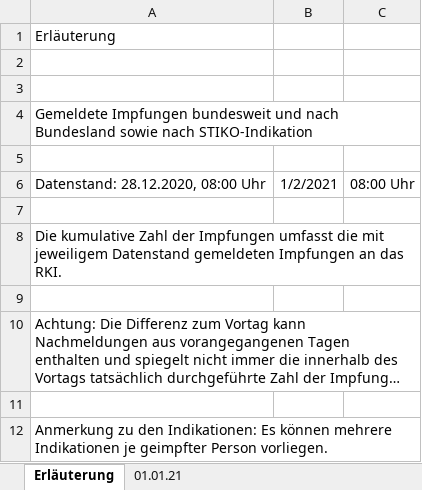
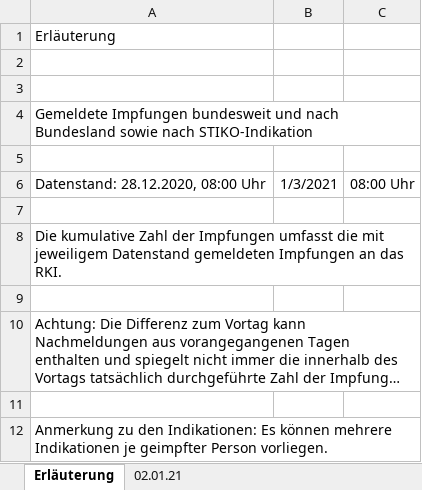
Before and after one commit to wiomoc/geimpft, an Excel workbook: 2021-01-03.xlsx, sheet Erläuterung, drawn as a sheet; long unchanged cells end in …; values as stored, in another font and other column widths than the file's, no borders; the diff names each change by its address in the sheet, - before the commit and + after, or states it on an @@ line.

```diff
--- a/2021-01-03.xlsx (sheet Erläuterung)
+++ b/2021-01-03.xlsx (sheet Erläuterung)
-sheet tab: 01.01.21
+sheet tab: 02.01.21
-B6: 1/2/2021
+B6: 1/3/2021
```
Also changed, not shown: sheet 02.01.21, 1 other file.
